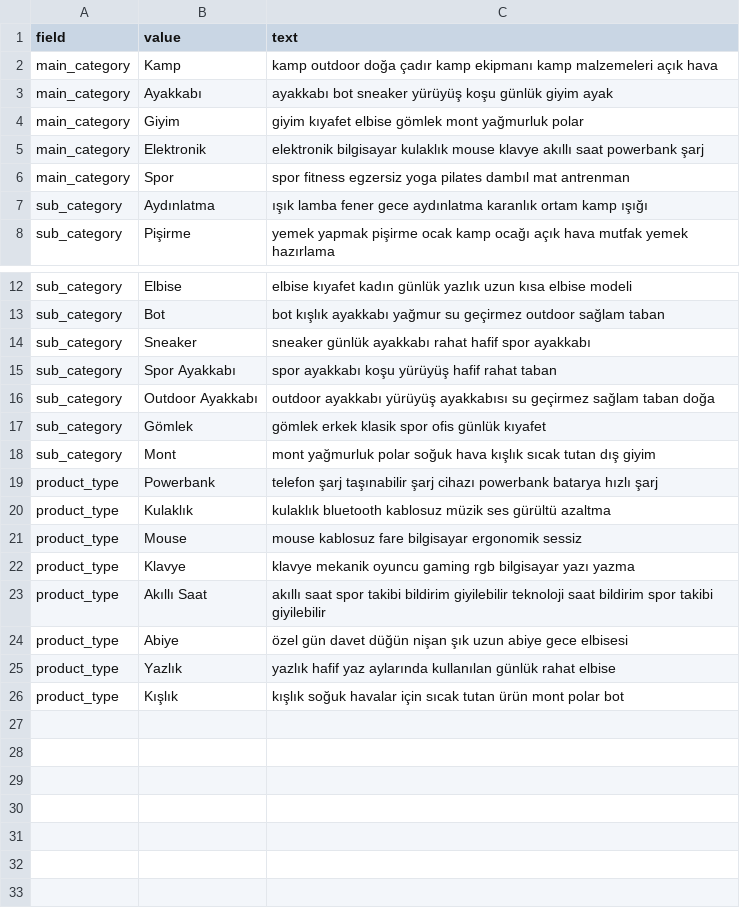
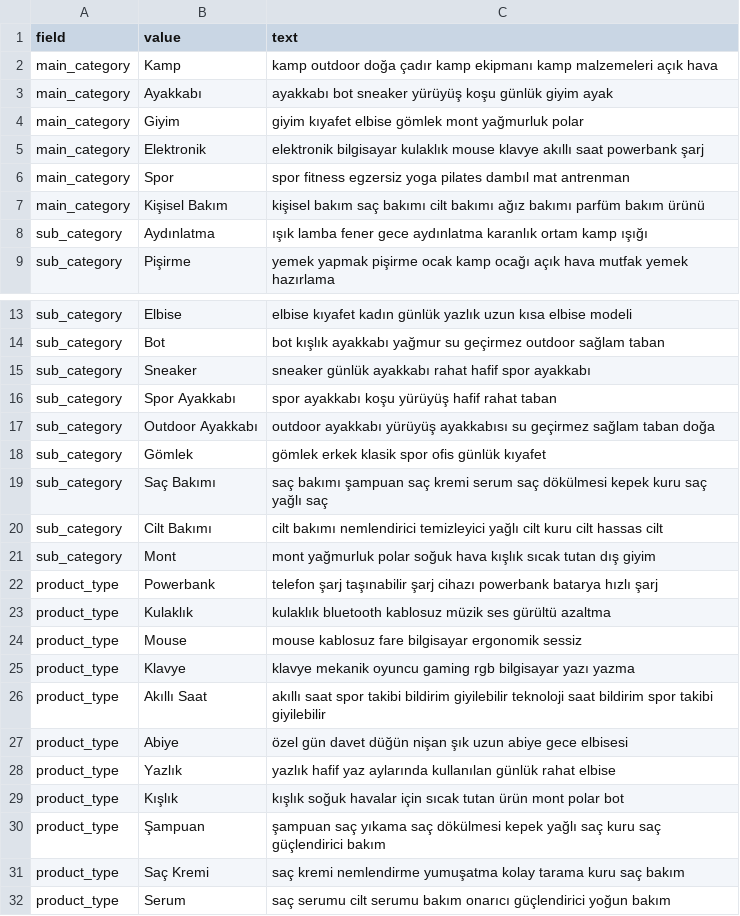
Before and after one commit to muratelma/ai-market-chatbot, a CSV file: backend/taxonomy.csv, drawn as a sheet; only a part is shown, gaps mark what is left out; the diff names each change by its address in the sheet, - before the commit and + after, or states it on an @@ line.

Commit message:
Integrate 500 product dataset and improve search parsing

```diff
--- a/backend/taxonomy.csv
+++ b/backend/taxonomy.csv
+row 7: main_category | Kişisel Bakım | kişisel bakım saç bakımı cilt bakımı ağız bakımı parfüm bakım ürünü
+row 19: sub_category | Saç Bakımı | saç bakımı şampuan saç kremi serum saç dökülmesi kepek kuru saç yağlı saç
+row 20: sub_category | Cilt Bakımı | cilt bakımı nemlendirici temizleyici yağlı cilt kuru cilt hassas cilt
+row 30: product_type | Şampuan | şampuan saç yıkama saç dökülmesi kepek yağlı saç kuru saç güçlendirici bakım
+row 31: product_type | Saç Kremi | saç kremi nemlendirme yumuşatma kolay tarama kuru saç bakım
+row 32: product_type | Serum | saç serumu cilt serumu bakım onarıcı güçlendirici yoğun bakım
```
Also changed, not shown: 5 other files.
